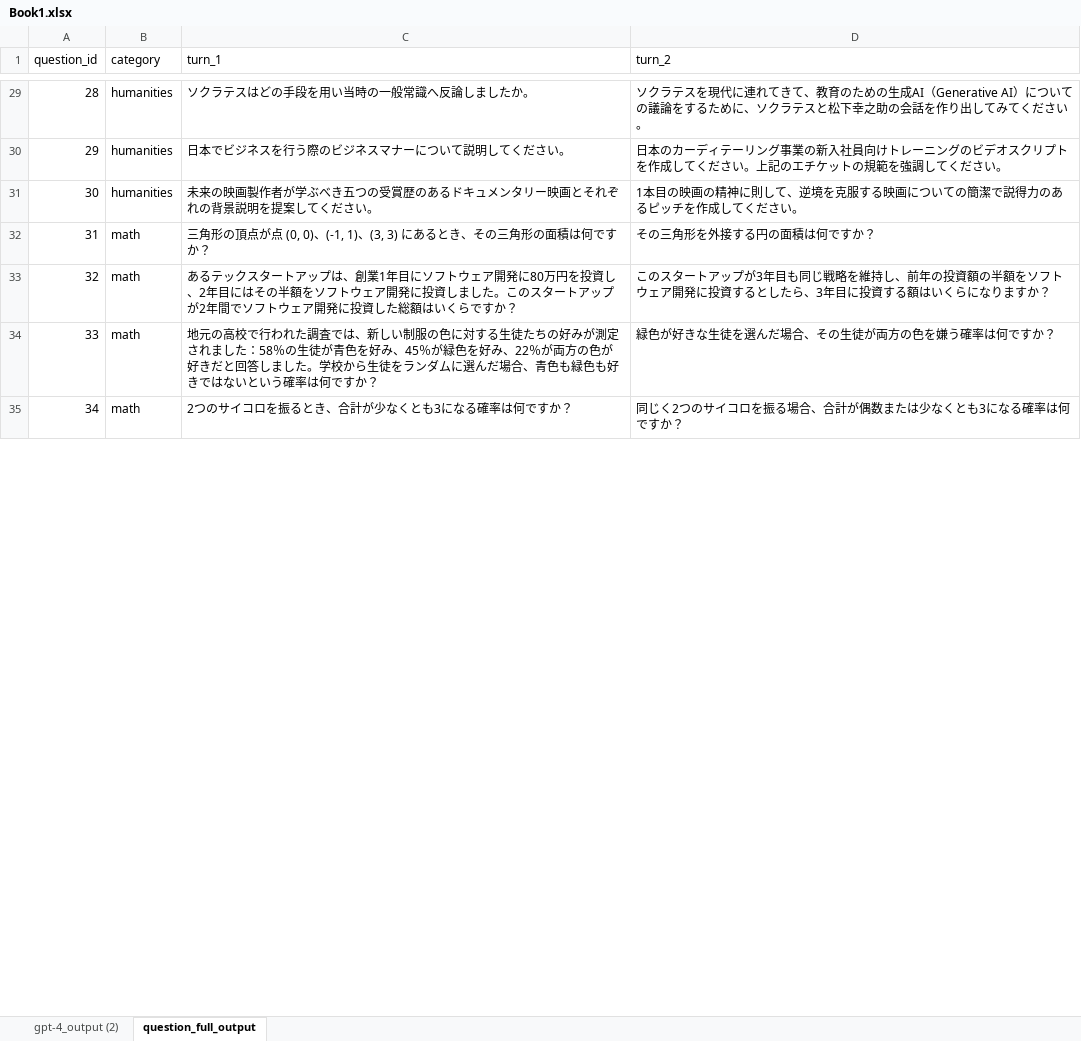
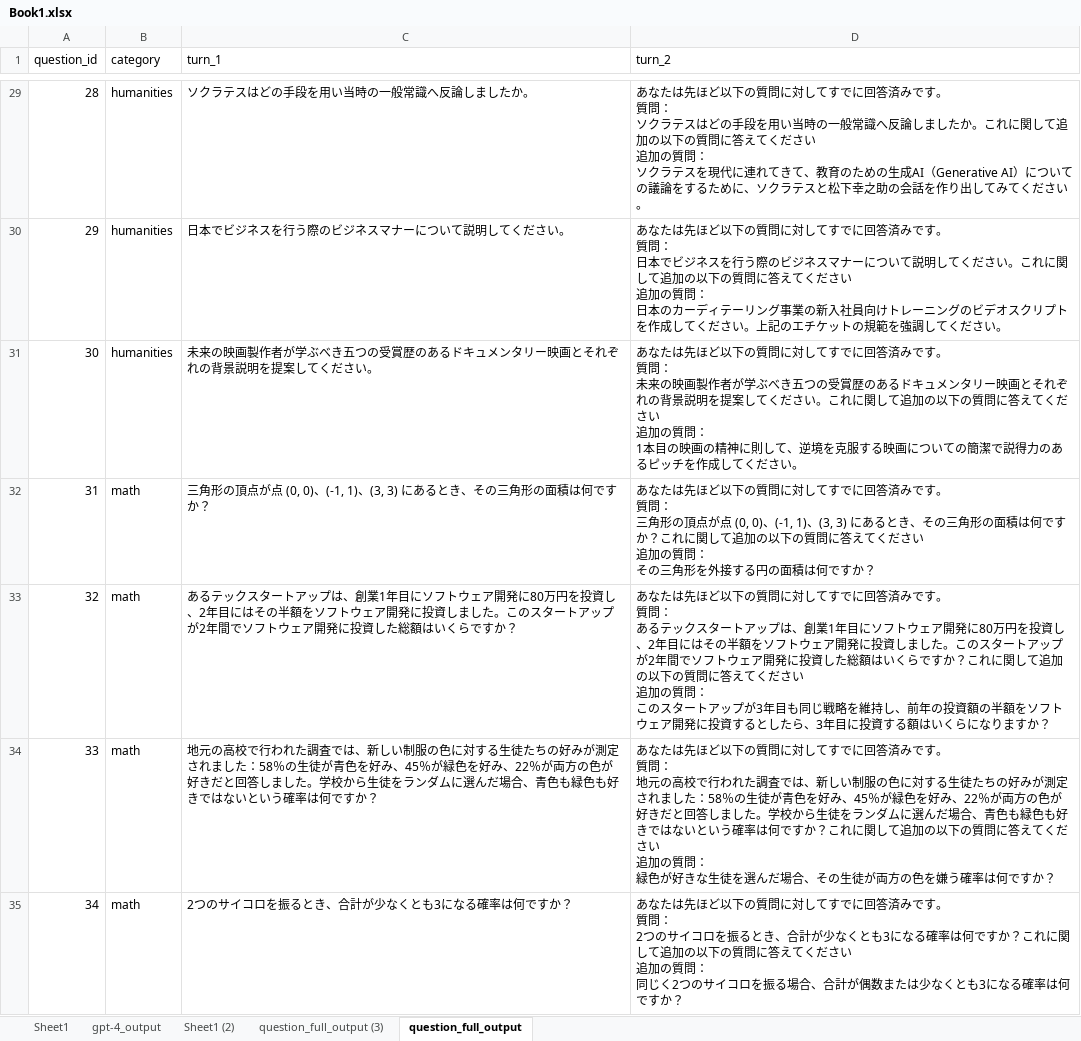
Before and after one commit to kazuya-hodatsu-336-1/mergekit, an Excel workbook: workspace/Book1.xlsx, sheet question_full_output, drawn as a sheet; only a part is shown, gaps mark what is left out; values as stored, in another font and other column widths than the file's, no borders; table styles not drawn; ↵ is a line break in a cell; the diff covers the shown part only; the diff names each change by its address in the sheet, - before the commit and + after, or states it on an @@ line.

```diff
--- a/workspace/Book1.xlsx (sheet question_full_output)
+++ b/workspace/Book1.xlsx (sheet question_full_output)
-sheet tab: gpt-4_output (2)
+sheet tab: gpt-4_output
+sheet tab: Sheet1
+sheet tab: Sheet1 (2)
+sheet tab: question_full_output (3)
-D29 (turn_2): ソクラテ…
+D29 (turn_2): あなたは先ほど以下の質問に対してすでに回答済みです。 ↵ 質問： ↵ ソクラテスはどの手段を用い当時の一般常識へ反論しましたか。これに関して追加の以下の質問に答えてください ↵ 追加の質問： ↵ ソクラテ…
-D30 (turn_2): 日本のカ…
+D30 (turn_2): あなたは先ほど以下の質問に対してすでに回答済みです。 ↵ 質問： ↵ 日本でビジネスを行う際のビジネスマナーについて説明してください。これに関して追加の以下の質問に答えてください ↵ 追加の質問： ↵ 日本のカ…
-D31 (turn_2): 1本目の…
+D31 (turn_2): あなたは先ほど以下の質問に対してすでに回答済みです。 ↵ 質問： ↵ 未来の映画製作者が学ぶべき五つの受賞歴のあるドキュメンタリー映画とそれぞれの背景説明を提案してください。これに関して追加の以下の質問に答えてください ↵ 追加の質問： ↵ 1本目の…
-D32 (turn_2): その三角…
+D32 (turn_2): あなたは先ほど以下の質問に対してすでに回答済みです。 ↵ 質問： ↵ 三角形の頂点が点 (0, 0)、(-1, 1)、(3, 3) にあるとき、その三角形の面積は何ですか？これに関して追加の以下の質問に答えてください ↵ 追加の質問： ↵ その三角…
-D33 (turn_2): このスタ…
+D33 (turn_2): あなたは先ほど以下の質問に対してすでに回答済みです。 ↵ 質問： ↵ あるテックスタートアップは、創業1年目にソフトウェア開発に80万円を投資し、2年目にはその半額をソフトウェア開発に投資しました。このスタートアップが2年間でソフトウェア開発に投資した総額はいくらですか？これに関して追加の以下の質問に答えてください ↵ 追加の質問： ↵ このスタ…
-D34 (turn_2): 緑色が好…
+D34 (turn_2): あなたは先ほど以下の質問に対してすでに回答済みです。 ↵ 質問： ↵ 地元の高校で行われた調査では、新しい制服の色に対する生徒たちの好みが測定されました：58％の生徒が青色を好み、45％が緑色を好み、22％が両方の色が好きだと回答しました。学校から生徒をランダムに選んだ場合、青色も緑色も好きではないという確率は何ですか？これに関して追加の以下の質問に答えてください ↵ 追加の質問： ↵ 緑色が好…
-D35 (turn_2): 同じく2…
+D35 (turn_2): あなたは先ほど以下の質問に対してすでに回答済みです。 ↵ 質問： ↵ 2つのサイコロを振るとき、合計が少なくとも3になる確率は何ですか？これに関して追加の以下の質問に答えてください ↵ 追加の質問： ↵ 同じく2…
```
Also changed, not shown: 73 edited cells elsewhere in this sheet, 8 other files.
